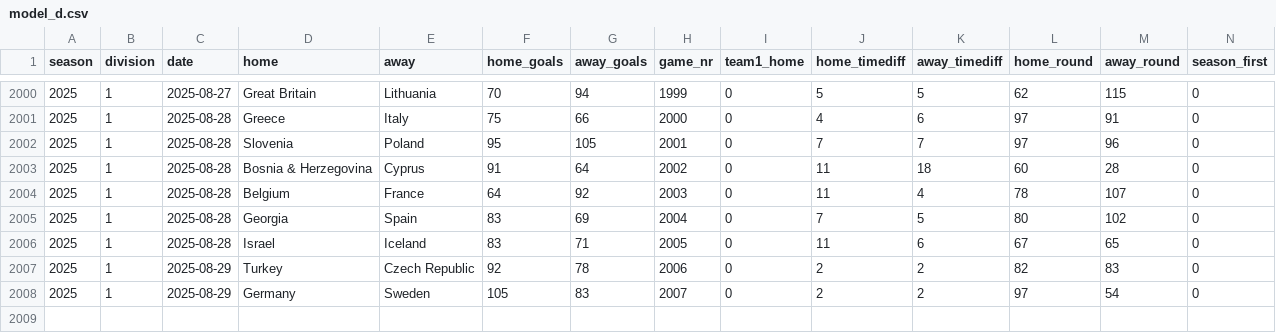
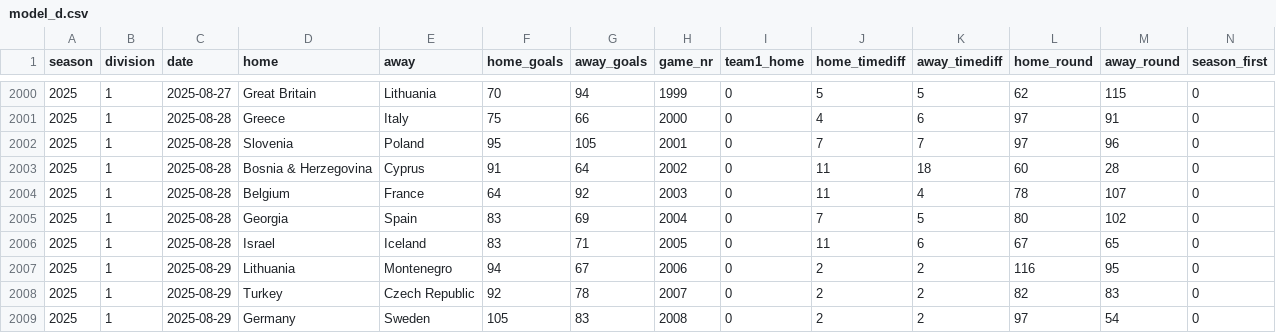
Before and after one commit to bgautijonsson/basketball_international, a CSV file: results/male/2025-08-29/model_d.csv, drawn as a sheet; only a part is shown, gaps mark what is left out; addresses are those after the commit; rows hold the shown columns only; the diff names each change by its address in the sheet, - before the commit and + after, or states it on an @@ line.

```diff
--- a/results/male/2025-08-29/model_d.csv
+++ b/results/male/2025-08-29/model_d.csv
+row 2007: 2025 | 1 | 2025-08-29 | Lithuania | Montenegro | 94 | 67 | 2006 | 0 | 2 | 2 | 116 | 95 | 0
-H2008 (game_nr): 2006
+H2008 (game_nr): 2007
-H2009 (game_nr): 2007
+H2009 (game_nr): 2008
```
Also changed, not shown: data/male/data.csv, data/male/eurobasket/2025/results.csv, 15 other files.
